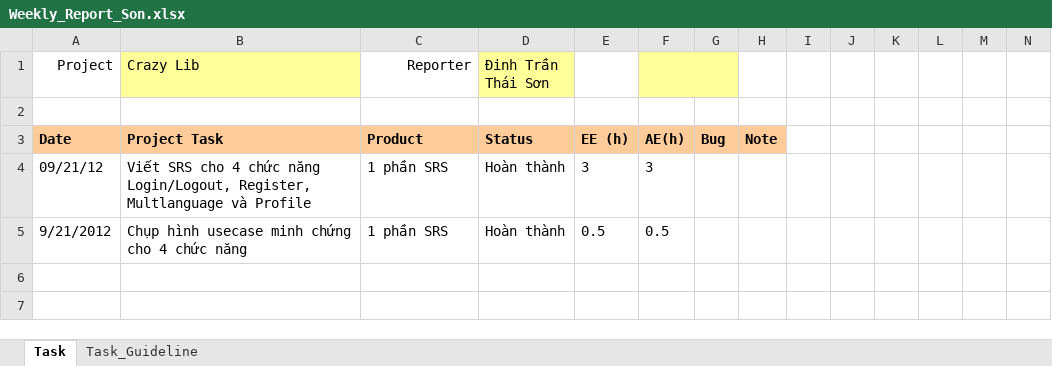
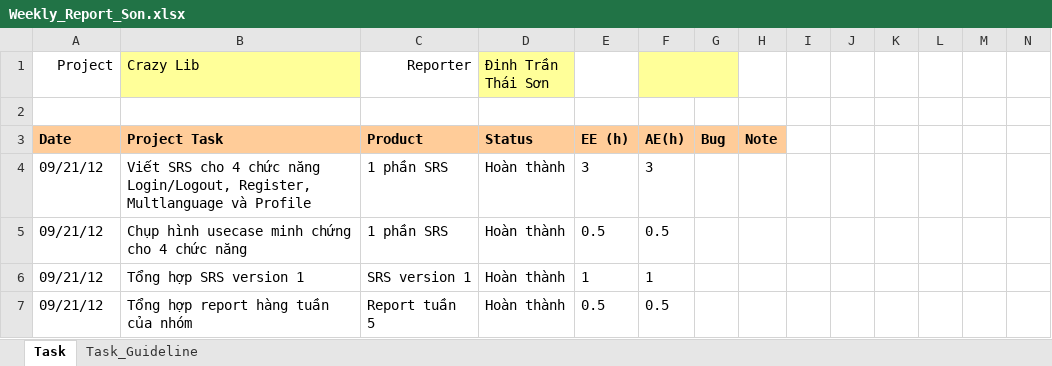
Before and after one commit to kudo108/crazylib, an Excel workbook: BaoCaoCaNhan/Weekly_Report_Son.xlsx, sheet Task, drawn as a sheet; only a part is shown; values as stored, in another font and other column widths than the file's, no borders; rows hold the shown columns only; the diff names each change by its address in the sheet, - before the commit and + after, or states it on an @@ line.

Commit message:
Sua Weekly_report_Crazy.xlsx va Weekly_Report_Son.xlsx

```diff
--- a/BaoCaoCaNhan/Weekly_Report_Son.xlsx (sheet Task)
+++ b/BaoCaoCaNhan/Weekly_Report_Son.xlsx (sheet Task)
-A5 (Project): 9/21/2012
+A5 (Project): 09/21/12
+row 6: 09/21/12 | Tổng hợp SRS version 1 | SRS version 1 | Hoàn thành | 1 | 1
+row 7: 09/21/12 | Tổng hợp report hàng tuần của nhóm | Report tuần 5 | Hoàn thành | 0.5 | 0.5
```
Also changed, not shown: BaoCaoNhom/Weekly_report_Crazy.xlsx.
